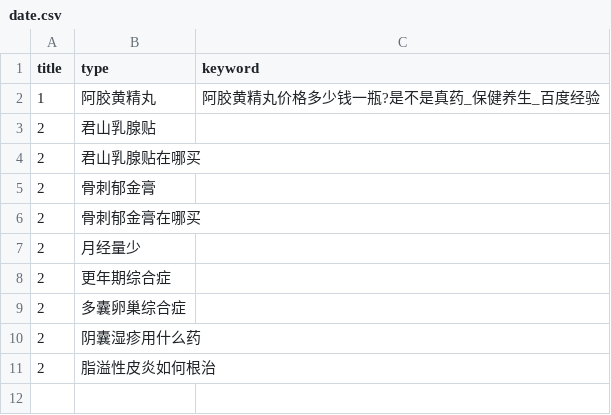
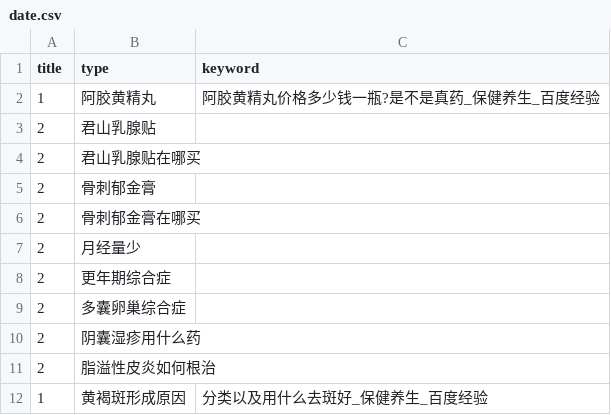
Before and after one commit to guossnh/python_small_program, a CSV file: baidu_click/date.csv, drawn as a sheet; the diff names each change by its address in the sheet, - before the commit and + after, or states it on an @@ line.

Commit message:
e add keyword

```diff
--- a/baidu_click/date.csv
+++ b/baidu_click/date.csv
+row 12: 1 | 黄褐斑形成原因 | 分类以及用什么去斑好_保健养生_百度经验
```
Also changed, not shown: 1 other file.
